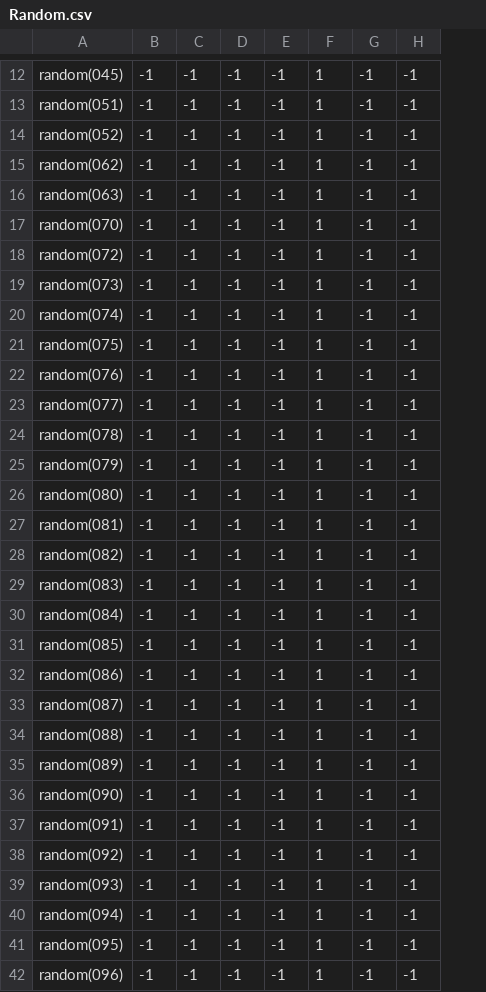
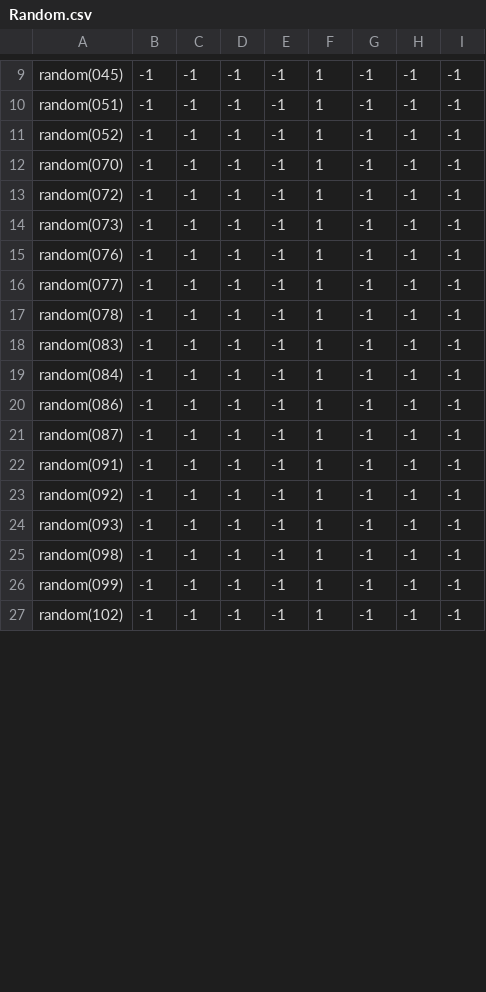
Before and after one commit to theunknowner/Samples, a CSV file: Samples/Training/Labels/Random.csv, drawn as a sheet; only a part is shown, gaps mark what is left out; removed rows and columns are numbered as before the commit, all else as after; the diff covers the shown part only; the diff names each change by its address in the sheet, - before the commit and + after, or states it on an @@ line.

```diff
--- a/Samples/Training/Labels/Random.csv
+++ b/Samples/Training/Labels/Random.csv
+column I, rows 9-27: all -1
-row 15: random(062) | -1 | -1 | -1 | -1 | 1 | -1 | -1
-row 16: random(063) | -1 | -1 | -1 | -1 | 1 | -1 | -1
-row 20: random(074) | -1 | -1 | -1 | -1 | 1 | -1 | -1
-row 21: random(075) | -1 | -1 | -1 | -1 | 1 | -1 | -1
-row 25: random(079) | -1 | -1 | -1 | -1 | 1 | -1 | -1
-row 26: random(080) | -1 | -1 | -1 | -1 | 1 | -1 | -1
-row 27: random(081) | -1 | -1 | -1 | -1 | 1 | -1 | -1
-row 28: random(082) | -1 | -1 | -1 | -1 | 1 | -1 | -1
-row 31: random(085) | -1 | -1 | -1 | -1 | 1 | -1 | -1
-row 34: random(088) | -1 | -1 | -1 | -1 | 1 | -1 | -1
-row 35: random(089) | -1 | -1 | -1 | -1 | 1 | -1 | -1
-row 36: random(090) | -1 | -1 | -1 | -1 | 1 | -1 | -1
-A25: random(094)
+A25: random(098)
-A26: random(095)
+A26: random(099)
-A27: random(096)
+A27: random(102)
```
Also changed, not shown: 3 removed rows and 1 edited cell elsewhere in this file, Samples/Training/Labels/Blotch.csv, Samples/Training/Labels/Circles-Disc-Complete.csv, 41 other files.
